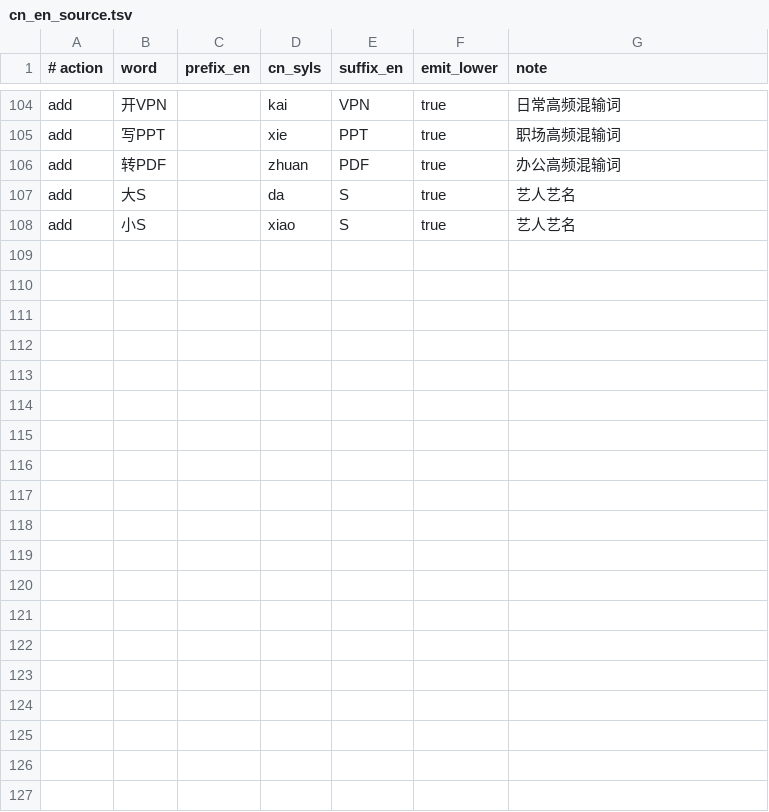
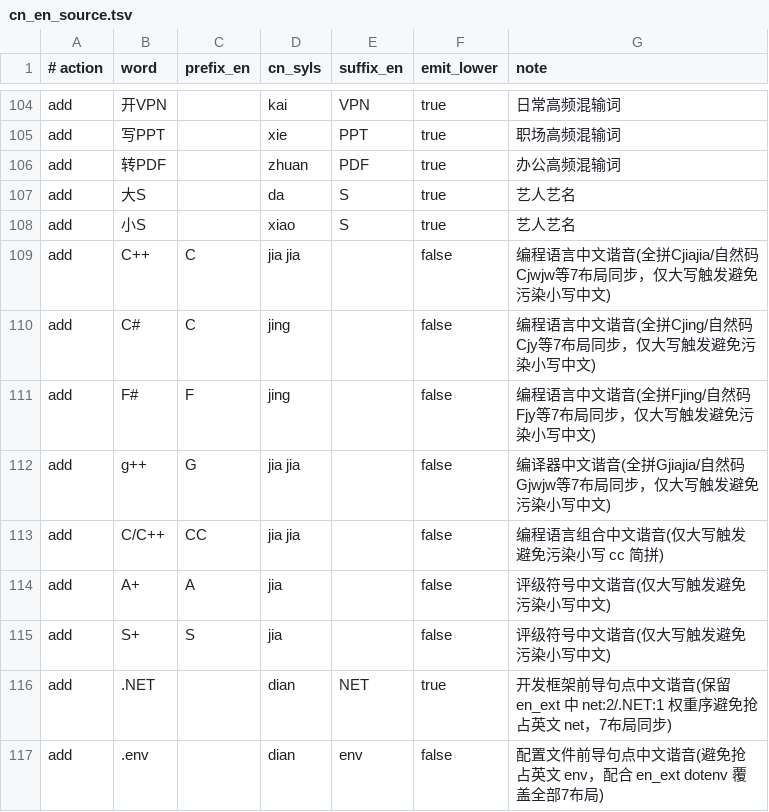
Before and after one commit to Chth1z/rime-chth1z, a TSV file: rules/cn_en_source.tsv, drawn as a sheet; only a part is shown, gaps mark what is left out; the diff names each change by its address in the sheet, - before the commit and + after, or states it on an @@ line.

```diff
--- a/rules/cn_en_source.tsv
+++ b/rules/cn_en_source.tsv
+row 109: add | C++ | C | jia jia |  | false | 编程语言中文谐音(全拼Cjiajia/自然码Cjwjw等7布局同步，仅大写触发避免污染小写中文)
+row 110: add | C# | C | jing |  | false | 编程语言中文谐音(全拼Cjing/自然码Cjy等7布局同步，仅大写触发避免污染小写中文)
+row 111: add | F# | F | jing |  | false | 编程语言中文谐音(全拼Fjing/自然码Fjy等7布局同步，仅大写触发避免污染小写中文)
+row 112: add | g++ | G | jia jia |  | false | 编译器中文谐音(全拼Gjiajia/自然码Gjwjw等7布局同步，仅大写触发避免污染小写中文)
+row 113: add | C/C++ | CC | jia jia |  | false | 编程语言组合中文谐音(仅大写触发避免污染小写 cc 简拼)
+row 114: add | A+ | A | jia |  | false | 评级符号中文谐音(仅大写触发避免污染小写中文)
+row 115: add | S+ | S | jia |  | false | 评级符号中文谐音(仅大写触发避免污染小写中文)
+row 116: add | .NET |  | dian | NET | true | 开发框架前导句点中文谐音(保留 en_ext 中 net:2/.NET:1 权重序避免抢占英文 net，7布局同步)
+row 117: add | .env |  | dian | env | false | 配置文件前导句点中文谐音(避免抢占英文 env，配合 en_ext dotenv 覆盖全部7布局)
```
Also changed, not shown: rules/en_additions.tsv, rules/en_fixes.tsv, 21 other files.
